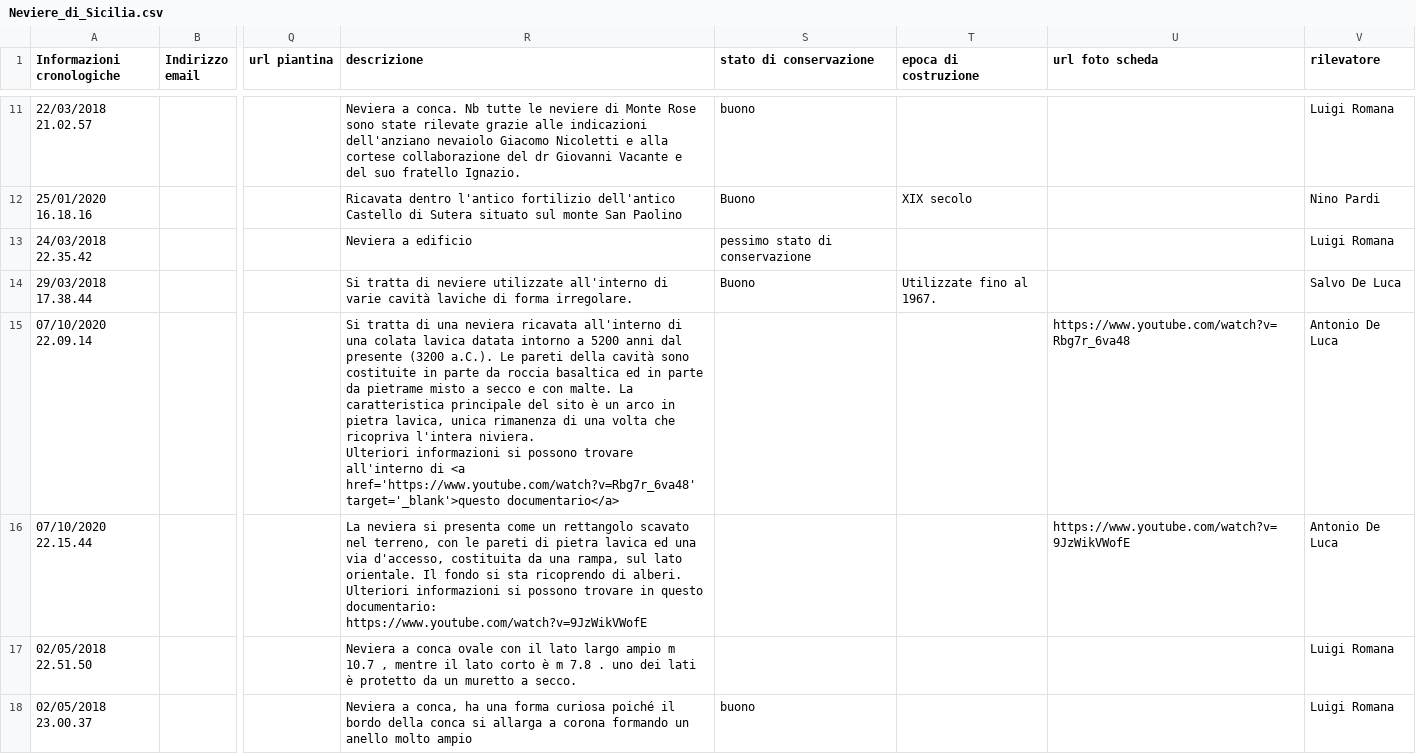
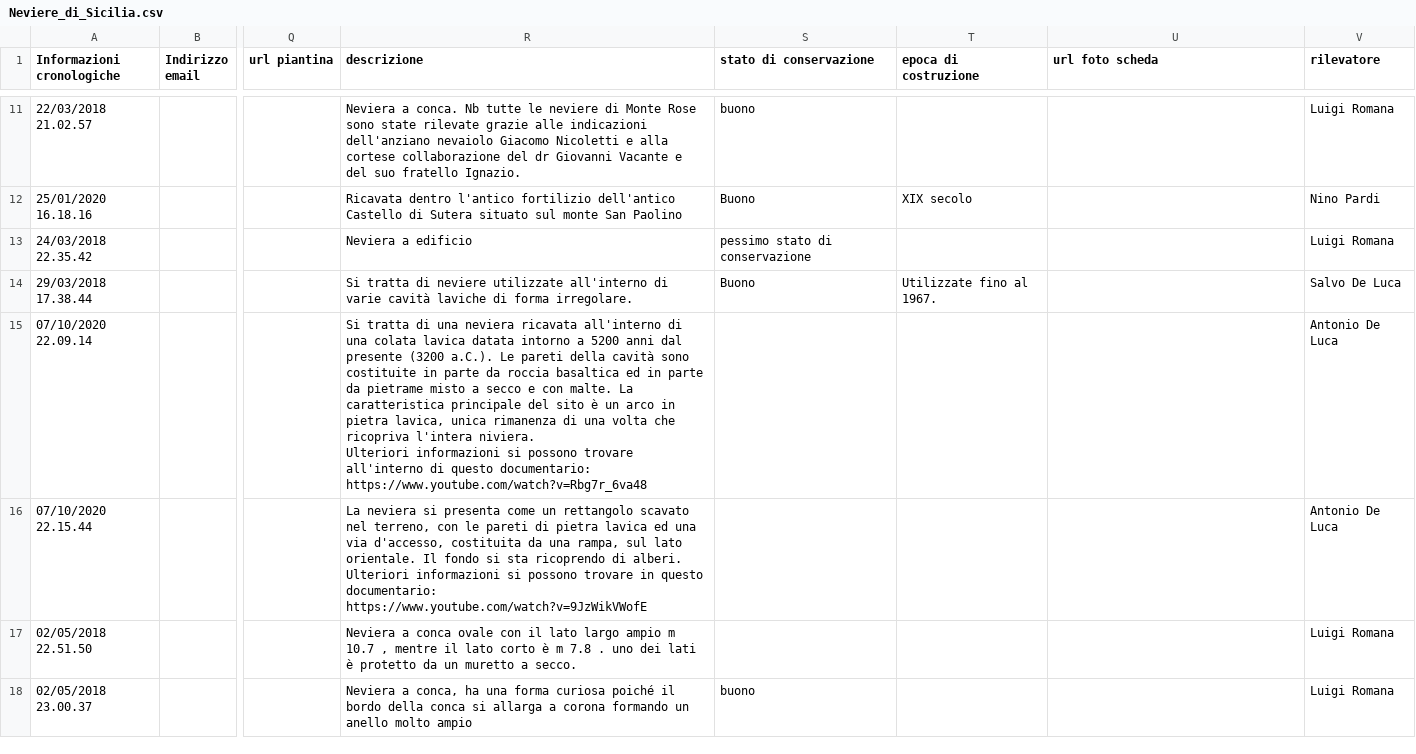
Before and after one commit to NeviereDiSicilia/nevieredisicilia.github.io, a CSV file: neviere/Neviere_di_Sicilia.csv, drawn as a sheet; only a part is shown, gaps mark what is left out; the diff names each change by its address in the sheet, - before the commit and + after, or states it on an @@ line.

Commit message:
Update Neviere_di_Sicilia.csv

```diff
--- a/neviere/Neviere_di_Sicilia.csv
+++ b/neviere/Neviere_di_Sicilia.csv
-R15 (descrizione): …all'interno di <a href='https://www.youtube.com/watch?v=Rbg7r_6va48' target='_blank'>questo documentario</a>
+R15 (descrizione): …all'interno di questo documentario: https://www.youtube.com/watch?v=Rbg7r_6va48
-U15 (url foto scheda): https://www.youtube.com/watch?v=Rbg7r_6va48
+U15 (url foto scheda): (empty)
-U16 (url foto scheda): https://www.youtube.com/watch?v=9JzWikVWofE
+U16 (url foto scheda): (empty)
```
